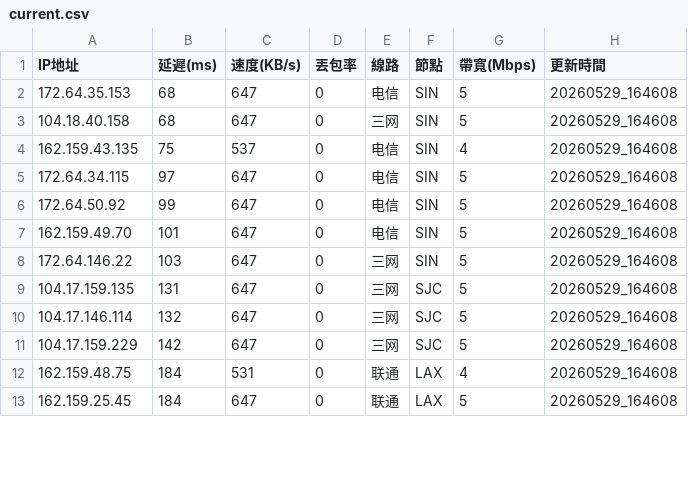
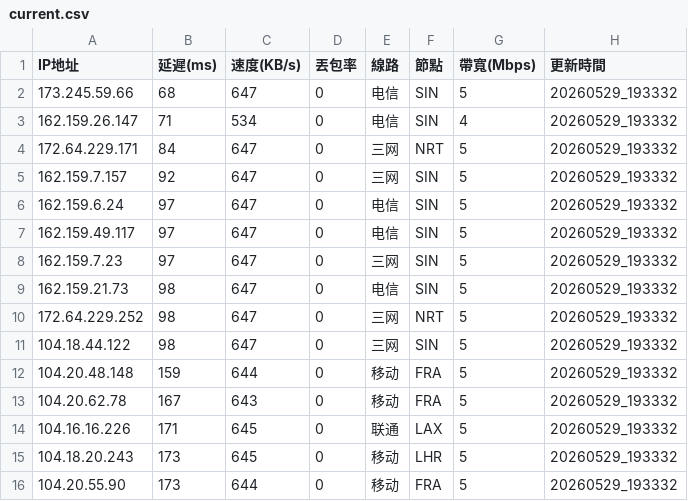
Before and after one commit to ssroom/ydltdx, a CSV file: data/current.csv, drawn as a sheet; only a part is shown; the diff covers the shown part only.

```diff
--- a/data/current.csv
+++ b/data/current.csv
@@ -1,13 +1,16 @@
 IP地址,延遲(ms),速度(KB/s),丟包率,線路,節點,帶寬(Mbps),更新時間
-172.64.35.153,68,647,0,电信,SIN,5,20260529_164608
-104.18.40.158,68,647,0,三网,SIN,5,20260529_164608
-162.159.43.135,75,537,0,电信,SIN,4,20260529_164608
-172.64.34.115,97,647,0,电信,SIN,5,20260529_164608
-172.64.50.92,99,647,0,电信,SIN,5,20260529_164608
-162.159.49.70,101,647,0,电信,SIN,5,20260529_164608
-172.64.146.22,103,647,0,三网,SIN,5,20260529_164608
-104.17.159.135,131,647,0,三网,SJC,5,20260529_164608
-104.17.146.114,132,647,0,三网,SJC,5,20260529_164608
-104.17.159.229,142,647,0,三网,SJC,5,20260529_164608
-162.159.48.75,184,531,0,联通,LAX,4,20260529_164608
-162.159.25.45,184,647,0,联通,LAX,5,20260529_164608
+173.245.59.66,68,647,0,电信,SIN,5,20260529_193332
+162.159.26.147,71,534,0,电信,SIN,4,20260529_193332
+172.64.229.171,84,647,0,三网,NRT,5,20260529_193332
+162.159.7.157,92,647,0,三网,SIN,5,20260529_193332
+162.159.6.24,97,647,0,电信,SIN,5,20260529_193332
+162.159.49.117,97,647,0,电信,SIN,5,20260529_193332
+162.159.7.23,97,647,0,三网,SIN,5,20260529_193332
+162.159.21.73,98,647,0,电信,SIN,5,20260529_193332
+172.64.229.252,98,647,0,三网,NRT,5,20260529_193332
+104.18.44.122,98,647,0,三网,SIN,5,20260529_193332
+104.20.48.148,159,644,0,移动,FRA,5,20260529_193332
+104.20.62.78,167,643,0,移动,FRA,5,20260529_193332
+104.16.16.226,171,645,0,联通,LAX,5,20260529_193332
+104.18.20.243,173,645,0,移动,LHR,5,20260529_193332
+104.20.55.90,173,644,0,移动,FRA,5,20260529_193332
```
Also changed, not shown: 2 added rows, 6 removed rows and 7 edited cells elsewhere in this file, data/latest.csv, 5 other files.
